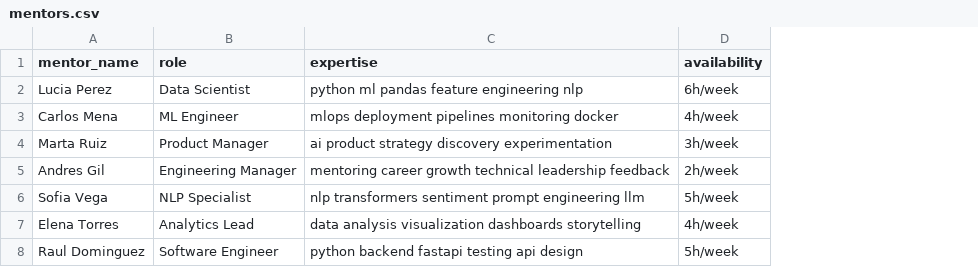
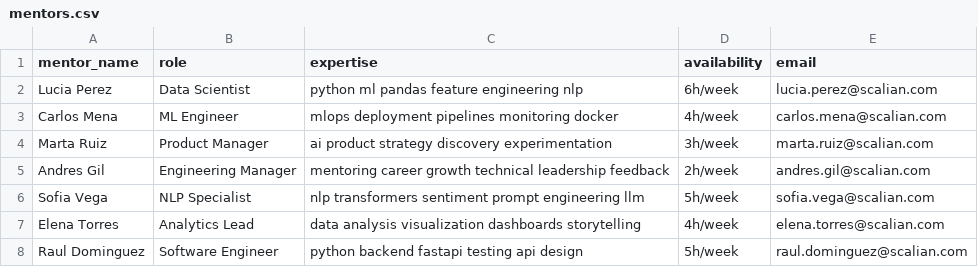
Before and after one commit to ScalianP5-2026/EvaluAI, a CSV file: backend/data/mentors.csv, drawn as a sheet; the diff names each change by its address in the sheet, - before the commit and + after, or states it on an @@ line.

```diff
--- a/backend/data/mentors.csv
+++ b/backend/data/mentors.csv
+column E (email), rows 2-8: lucia.perez@scalian.com | carlos.mena@scalian.com | marta.ruiz@scalian.com | andres.gil@scalian.com | sofia.vega@scalian.com | elena.torres@scalian.com | raul.dominguez@scalian.com
```
Also changed, not shown: 26 other files.
